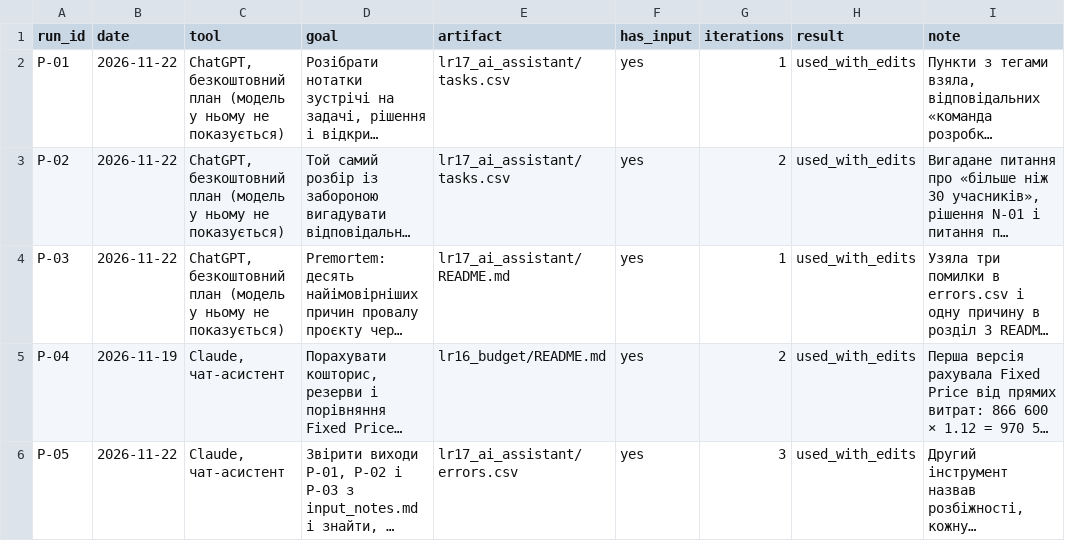
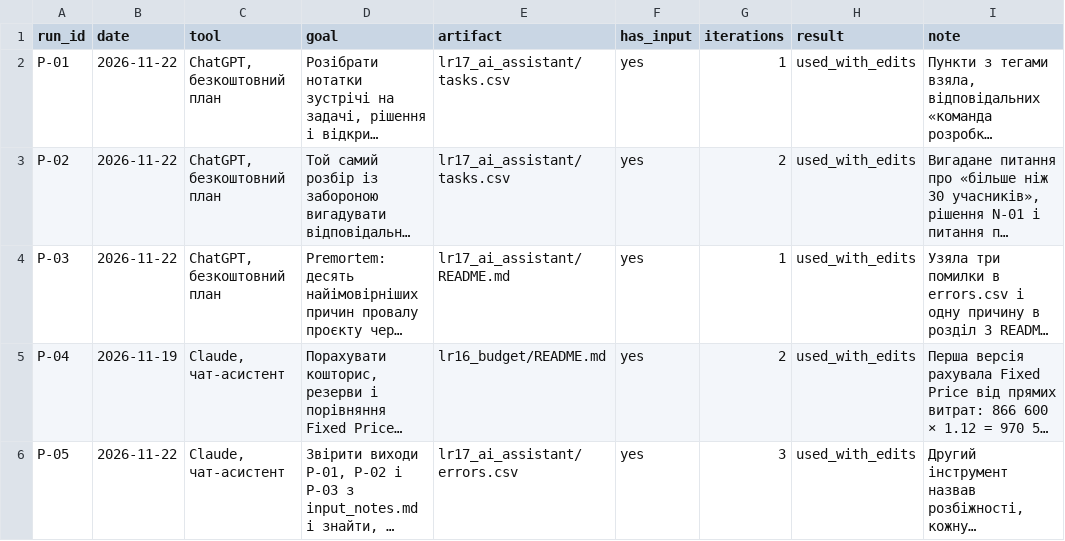
Before and after one commit to krtoxin/pm-2026-kn41-kutas, a CSV file: lr17_ai_assistant/prompts.csv, drawn as a sheet; long unchanged cells end in …; the diff names each change by its address in the sheet, - before the commit and + after, or states it on an @@ line.

Commit message:
Update prompts.csv with new entries and edits

```diff
--- a/lr17_ai_assistant/prompts.csv
+++ b/lr17_ai_assistant/prompts.csv
-C2:C4 (tool): ChatGPT, безкоштовний план (модель у ньому не показується)
+C2:C4 (tool): ChatGPT, безкоштовний план
```
